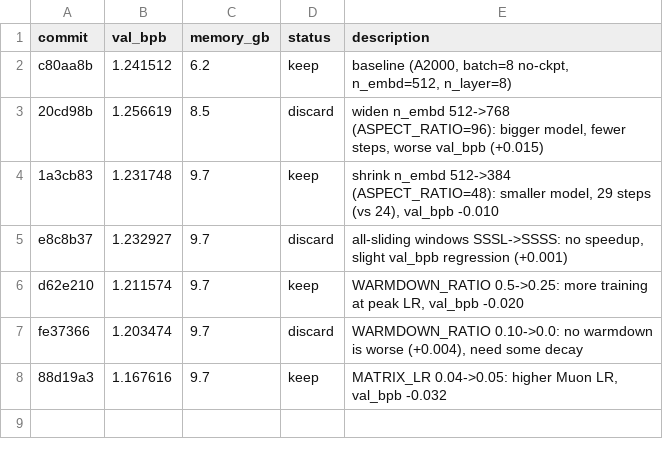
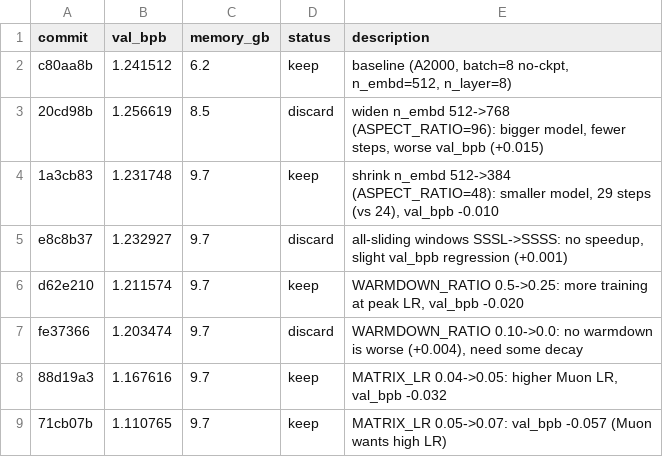
Before and after one commit to francisab/autoresearch, a TSV file: results.tsv, drawn as a sheet; the diff names each change by its address in the sheet, - before the commit and + after, or states it on an @@ line.

Commit message:
Log exp8 keep

```diff
--- a/results.tsv
+++ b/results.tsv
+row 9: 71cb07b | 1.110765 | 9.7 | keep | MATRIX_LR 0.05->0.07: val_bpb -0.057 (Muon wants high LR)
```
